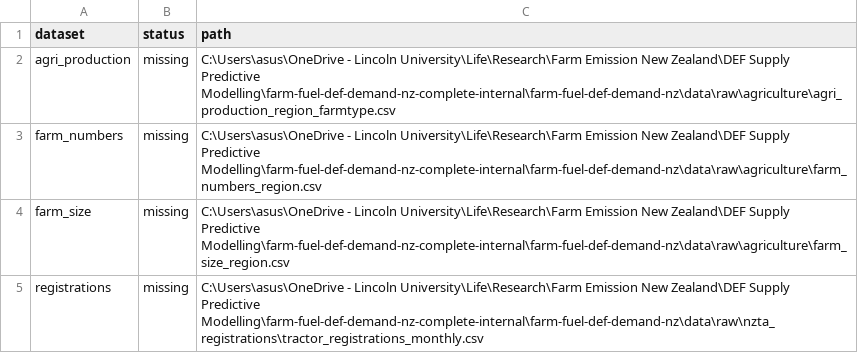
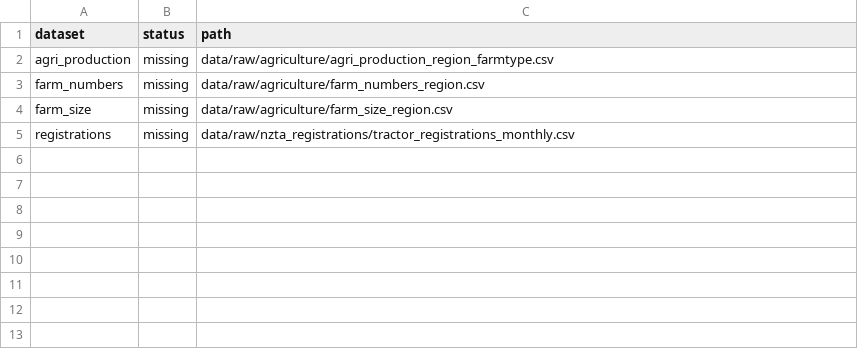
Before and after one commit to muaffanalfaiz/farm-fuel-def-demand-nz, a CSV file: outputs/tables/feature_store_join_log.csv, drawn as a sheet.

```diff
--- a/outputs/tables/feature_store_join_log.csv
+++ b/outputs/tables/feature_store_join_log.csv
@@ -1,5 +1,5 @@
 dataset,status,path
-agri_production,missing,C:\Users\asus\OneDrive - Lincoln University\Life\Research\Farm Emission New Zealand\DEF Supply Predictive Modelling\farm-fuel-def-demand-nz-complete-internal\farm-fuel-def-demand-nz\data\raw\agriculture\agri_production_region_farmtype.csv
-farm_numbers,missing,C:\Users\asus\OneDrive - Lincoln University\Life\Research\Farm Emission New Zealand\DEF Supply Predictive Modelling\farm-fuel-def-demand-nz-complete-internal\farm-fuel-def-demand-nz\data\raw\agriculture\farm_numbers_region.csv
-farm_size,missing,C:\Users\asus\OneDrive - Lincoln University\Life\Research\Farm Emission New Zealand\DEF Supply Predictive Modelling\farm-fuel-def-demand-nz-complete-internal\farm-fuel-def-demand-nz\data\raw\agriculture\farm_size_region.csv
-registrations,missing,C:\Users\asus\OneDrive - Lincoln University\Life\Research\Farm Emission New Zealand\DEF Supply Predictive Modelling\farm-fuel-def-demand-nz-complete-internal\farm-fuel-def-demand-nz\data\raw\nzta_registrations\tractor_registrations_monthly.csv
+agri_production,missing,data/raw/agriculture/agri_production_region_farmtype.csv
+farm_numbers,missing,data/raw/agriculture/farm_numbers_region.csv
+farm_size,missing,data/raw/agriculture/farm_size_region.csv
+registrations,missing,data/raw/nzta_registrations/tractor_registrations_monthly.csv
```
Also changed, not shown: release/release_manifest.csv, 32 other files.
